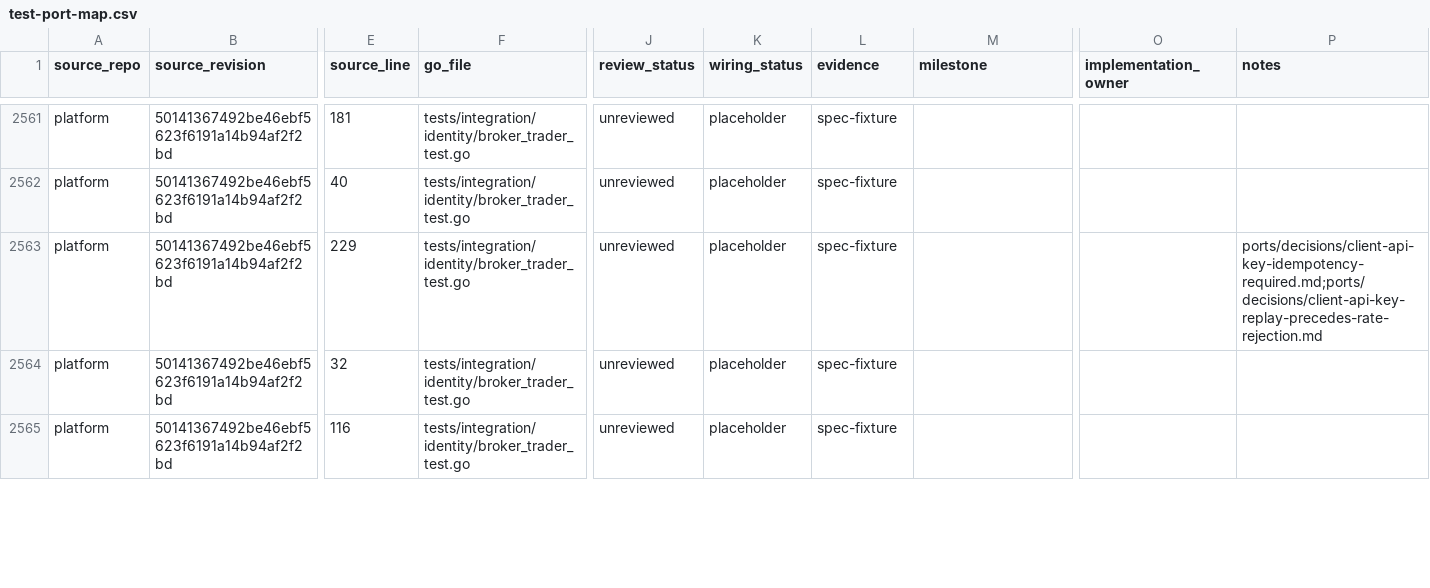
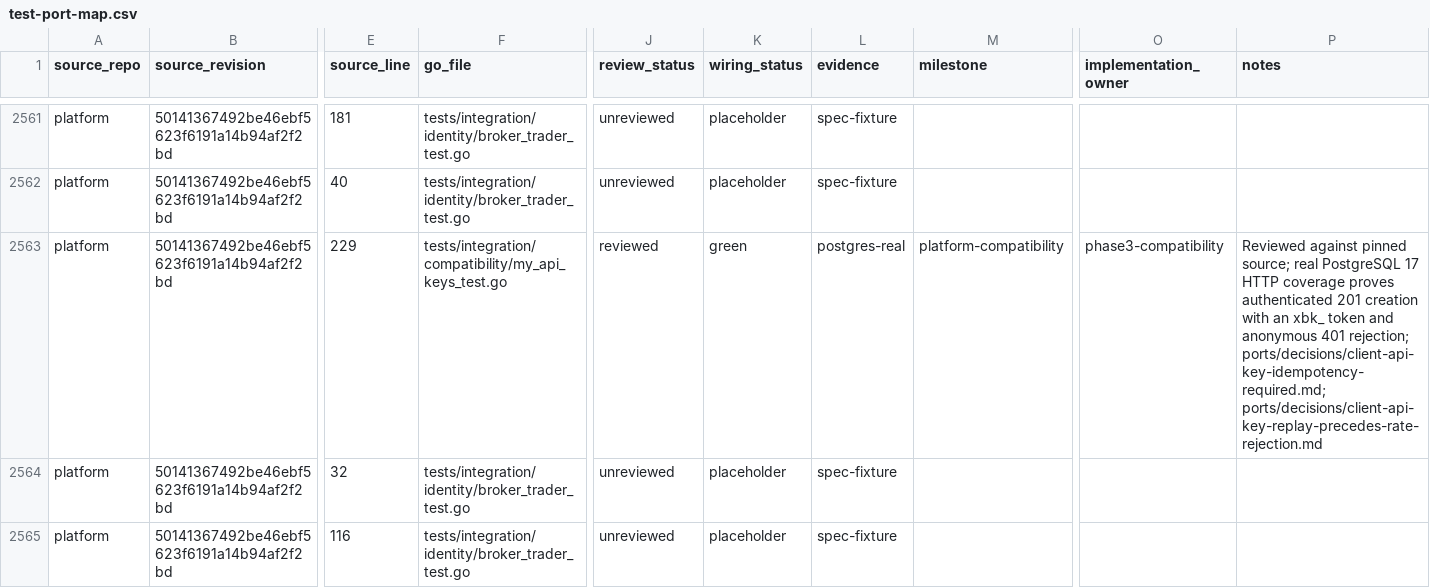
Before and after one commit to pbrazdil/platformgo, a CSV file: ports/test-port-map.csv, drawn as a sheet; only a part is shown, gaps mark what is left out; the diff covers the shown part only; the diff names each change by its address in the sheet, - before the commit and + after, or states it on an @@ line.

Commit message:
docs: accept API key source ports

```diff
--- a/ports/test-port-map.csv
+++ b/ports/test-port-map.csv
-F2563 (go_file): tests/integration/identity/broker_trader_test.go
+F2563 (go_file): tests/integration/compatibility/my_api_keys_test.go
-J2563 (review_status): unreviewed
+J2563 (review_status): reviewed
-K2563 (wiring_status): placeholder
+K2563 (wiring_status): green
-L2563 (evidence): spec-fixture
+L2563 (evidence): postgres-real
-M2563 (milestone): (empty)
+M2563 (milestone): platform-compatibility
-O2563 (implementation_owner): (empty)
+O2563 (implementation_owner): phase3-compatibility
-P2563 (notes): ports/decisions/client-api-key-idempotency-required.md;ports/decisions/client-api-key-replay-precedes-rate-rejection.md
+P2563 (notes): Reviewed against pinned source; real PostgreSQL 17 HTTP coverage proves authenticated 201 creation with an xbk_ token and anonymous 401 rejection; ports/decisions/client-api-key-idempotency-required.md; ports/decisions/client-api-key-replay-precedes-rate-rejection.md
```
Also changed, not shown: 23 edited cells elsewhere in this file, 1 other file.
